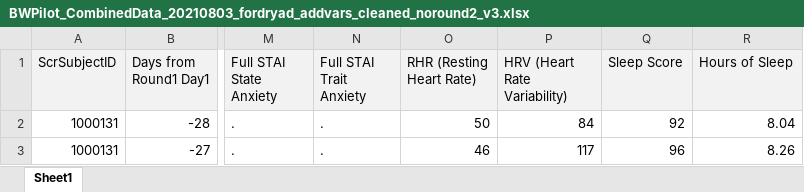
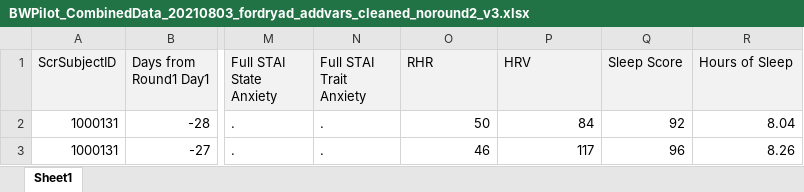
Before and after one commit to PragyatAgrawal/STAT9210_Final_Project, an Excel workbook: BWPilot_CombinedData_20210803_fordryad_addvars_cleaned_noround2_v3.xlsx, sheet Sheet1, drawn as a sheet; only a part is shown, gaps mark what is left out; values as stored, in another font and other column widths than the file's, no borders; the diff names each change by its address in the sheet, - before the commit and + after, or states it on an @@ line.

```diff
--- a/BWPilot_CombinedData_20210803_fordryad_addvars_cleaned_noround2_v3.xlsx (sheet Sheet1)
+++ b/BWPilot_CombinedData_20210803_fordryad_addvars_cleaned_noround2_v3.xlsx (sheet Sheet1)
-O1: RHR (Resting Heart Rate)
+O1: RHR
-P1: HRV (Heart Rate Variability)
+P1: HRV
```
Also changed, not shown: 1 other file.
